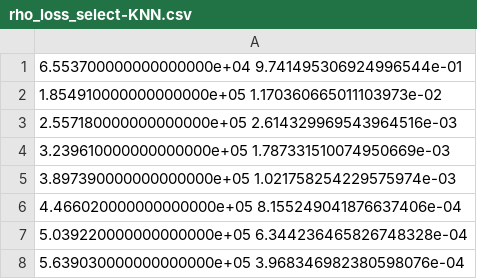
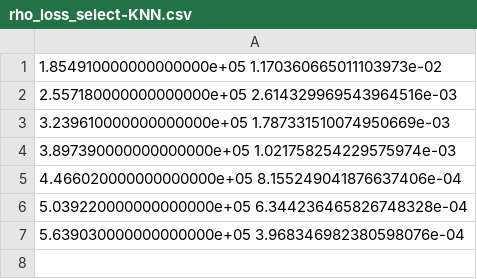
Before and after one commit to stephen-huan/cholesky-by-selection, a CSV file: figures/gp/oco2/rho_loss_select-KNN.csv, drawn as a sheet; the diff names each change by its address in the sheet, - before the commit and + after, or states it on an @@ line.

```diff
--- a/figures/gp/oco2/rho_loss_select-KNN.csv
+++ b/figures/gp/oco2/rho_loss_select-KNN.csv
-row 1: 6.553700000000000000e+04 9.741495306924996544e-01
```
Also changed, not shown: figures/gp/oco2/rho_loss_KL.csv, figures/gp/oco2/rho_loss_KL_agg.csv, 20 other files.
